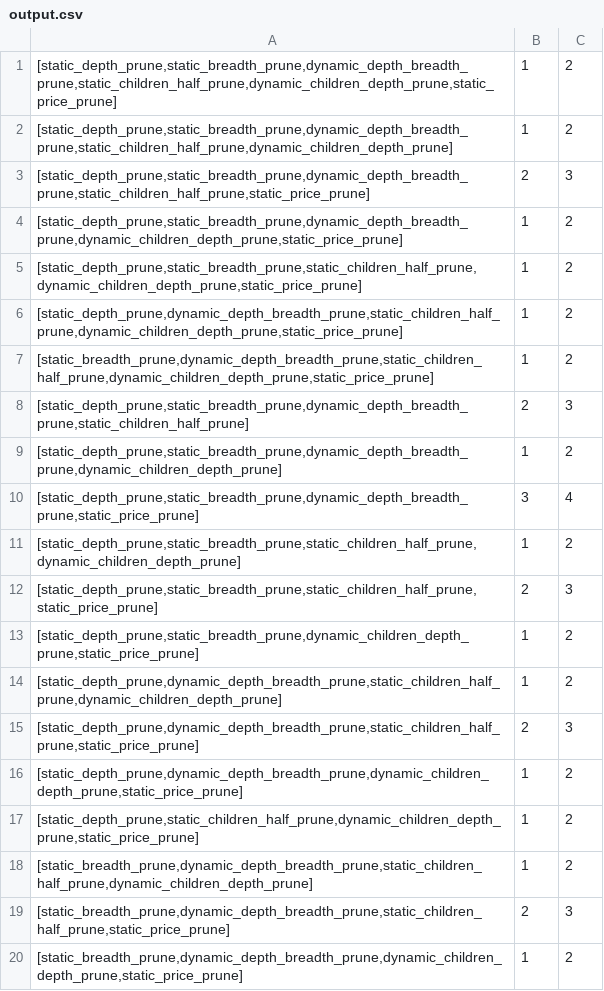
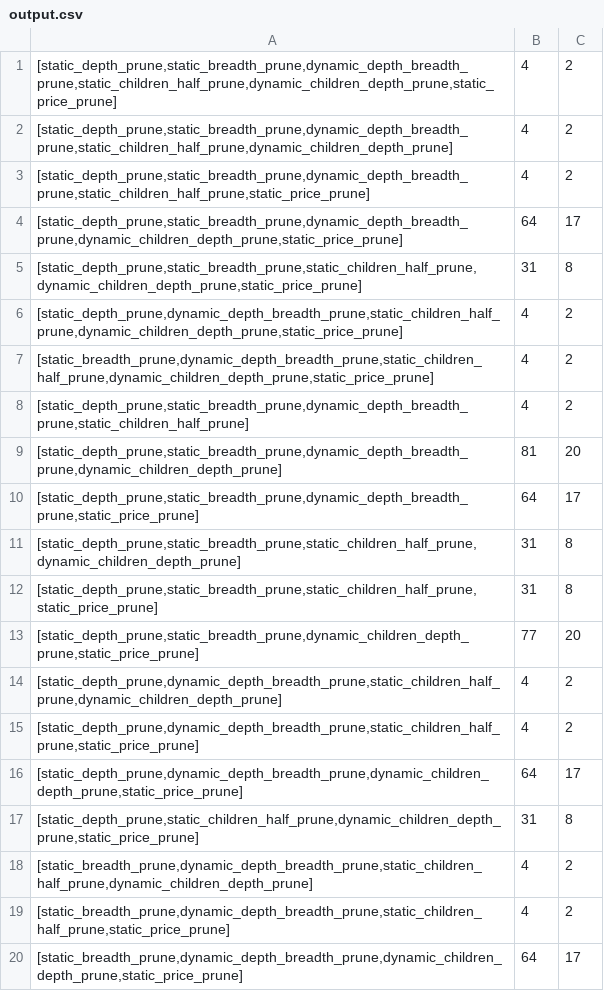
Before and after one commit to herkyl/HeuristicPurningProlog, a CSV file: src/output.csv, drawn as a sheet; only a part is shown; the diff covers the shown part only.

```diff
--- a/src/output.csv
+++ b/src/output.csv
@@ -1,20 +1,20 @@
-[static_depth_prune,static_breadth_prune,dynamic_depth_breadth_prune,static_children_half_prune,dynamic_children_depth_prune,static_price_prune];1;2
-[static_depth_prune,static_breadth_prune,dynamic_depth_breadth_prune,static_children_half_prune,dynamic_children_depth_prune];1;2
-[static_depth_prune,static_breadth_prune,dynamic_depth_breadth_prune,static_children_half_prune,static_price_prune];2;3
-[static_depth_prune,static_breadth_prune,dynamic_depth_breadth_prune,dynamic_children_depth_prune,static_price_prune];1;2
-[static_depth_prune,static_breadth_prune,static_children_half_prune,dynamic_children_depth_prune,static_price_prune];1;2
-[static_depth_prune,dynamic_depth_breadth_prune,static_children_half_prune,dynamic_children_depth_prune,static_price_prune];1;2
-[static_breadth_prune,dynamic_depth_breadth_prune,static_children_half_prune,dynamic_children_depth_prune,static_price_prune];1;2
-[static_depth_prune,static_breadth_prune,dynamic_depth_breadth_prune,static_children_half_prune];2;3
-[static_depth_prune,static_breadth_prune,dynamic_depth_breadth_prune,dynamic_children_depth_prune];1;2
-[static_depth_prune,static_breadth_prune,dynamic_depth_breadth_prune,static_price_prune];3;4
-[static_depth_prune,static_breadth_prune,static_children_half_prune,dynamic_children_depth_prune];1;2
-[static_depth_prune,static_breadth_prune,static_children_half_prune,static_price_prune];2;3
-[static_depth_prune,static_breadth_prune,dynamic_children_depth_prune,static_price_prune];1;2
-[static_depth_prune,dynamic_depth_breadth_prune,static_children_half_prune,dynamic_children_depth_prune];1;2
-[static_depth_prune,dynamic_depth_breadth_prune,static_children_half_prune,static_price_prune];2;3
-[static_depth_prune,dynamic_depth_breadth_prune,dynamic_children_depth_prune,static_price_prune];1;2
-[static_depth_prune,static_children_half_prune,dynamic_children_depth_prune,static_price_prune];1;2
-[static_breadth_prune,dynamic_depth_breadth_prune,static_children_half_prune,dynamic_children_depth_prune];1;2
-[static_breadth_prune,dynamic_depth_breadth_prune,static_children_half_prune,static_price_prune];2;3
-[static_breadth_prune,dynamic_depth_breadth_prune,dynamic_children_depth_prune,static_price_prune];1;2
+[static_depth_prune,static_breadth_prune,dynamic_depth_breadth_prune,static_children_half_prune,dynamic_children_depth_prune,static_price_prune];4;2
+[static_depth_prune,static_breadth_prune,dynamic_depth_breadth_prune,static_children_half_prune,dynamic_children_depth_prune];4;2
+[static_depth_prune,static_breadth_prune,dynamic_depth_breadth_prune,static_children_half_prune,static_price_prune];4;2
+[static_depth_prune,static_breadth_prune,dynamic_depth_breadth_prune,dynamic_children_depth_prune,static_price_prune];64;17
+[static_depth_prune,static_breadth_prune,static_children_half_prune,dynamic_children_depth_prune,static_price_prune];31;8
+[static_depth_prune,dynamic_depth_breadth_prune,static_children_half_prune,dynamic_children_depth_prune,static_price_prune];4;2
+[static_breadth_prune,dynamic_depth_breadth_prune,static_children_half_prune,dynamic_children_depth_prune,static_price_prune];4;2
+[static_depth_prune,static_breadth_prune,dynamic_depth_breadth_prune,static_children_half_prune];4;2
+[static_depth_prune,static_breadth_prune,dynamic_depth_breadth_prune,dynamic_children_depth_prune];81;20
+[static_depth_prune,static_breadth_prune,dynamic_depth_breadth_prune,static_price_prune];64;17
+[static_depth_prune,static_breadth_prune,static_children_half_prune,dynamic_children_depth_prune];31;8
+[static_depth_prune,static_breadth_prune,static_children_half_prune,static_price_prune];31;8
+[static_depth_prune,static_breadth_prune,dynamic_children_depth_prune,static_price_prune];77;20
+[static_depth_prune,dynamic_depth_breadth_prune,static_children_half_prune,dynamic_children_depth_prune];4;2
+[static_depth_prune,dynamic_depth_breadth_prune,static_children_half_prune,static_price_prune];4;2
+[static_depth_prune,dynamic_depth_breadth_prune,dynamic_children_depth_prune,static_price_prune];64;17
+[static_depth_prune,static_children_half_prune,dynamic_children_depth_prune,static_price_prune];31;8
+[static_breadth_prune,dynamic_depth_breadth_prune,static_children_half_prune,dynamic_children_depth_prune];4;2
+[static_breadth_prune,dynamic_depth_breadth_prune,static_children_half_prune,static_price_prune];4;2
+[static_breadth_prune,dynamic_depth_breadth_prune,dynamic_children_depth_prune,static_price_prune];64;17
```
Also changed, not shown: 1 added row and 84 edited cells elsewhere in this file, 5 other files.
